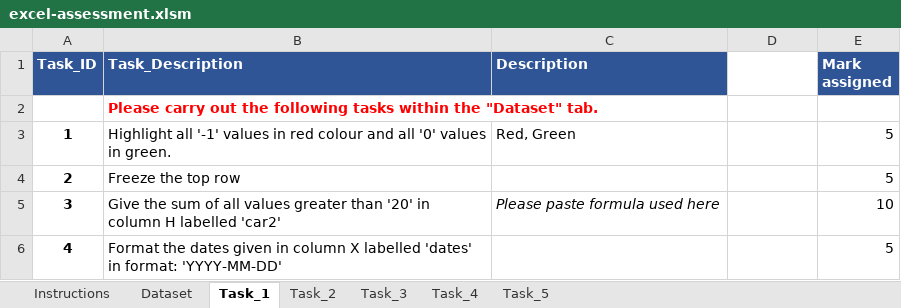
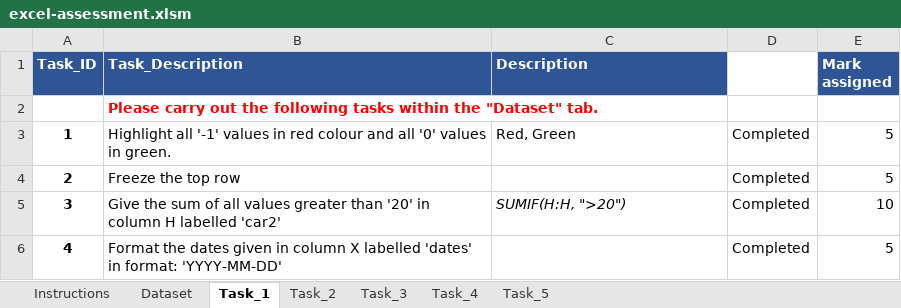
Before and after one commit to Viswa2001/Mapup_DA_Assessment, an Excel workbook: submissions/excel-assessment.xlsm, sheet Task_1, drawn as a sheet; values as stored, in another font and other column widths than the file's, no borders; the diff names each change by its address in the sheet, - before the commit and + after, or states it on an @@ line.

```diff
--- a/submissions/excel-assessment.xlsm (sheet Task_1)
+++ b/submissions/excel-assessment.xlsm (sheet Task_1)
-D3:D6: (empty)
+D3:D6: Completed
-C5 (Description): Please paste formula used here
+C5 (Description): SUMIF(H:H, ">20")
```
Also changed, not shown: sheet Task_3, sheet Task_2, sheet Dataset, sheet Task_5, sheet Task_4.
